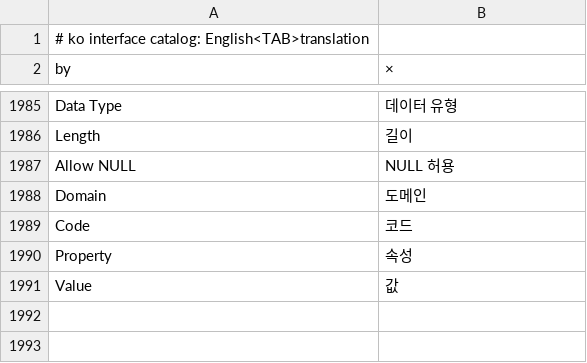
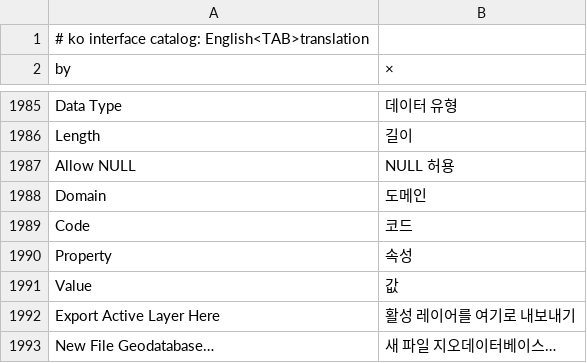
Before and after one commit to JanSolo99/geoforge, a TSV file: app/crates/ui-egui/src/i18n/ko.tsv, drawn as a sheet; only a part is shown, gaps mark what is left out; the diff names each change by its address in the sheet, - before the commit and + after, or states it on an @@ line.

```diff
--- a/app/crates/ui-egui/src/i18n/ko.tsv
+++ b/app/crates/ui-egui/src/i18n/ko.tsv
+row 1992: Export Active Layer Here | 활성 레이어를 여기로 내보내기
+row 1993: New File Geodatabase… | 새 파일 지오데이터베이스…
```
Also changed, not shown: app/crates/ui-egui/src/i18n/ja.tsv, app/crates/ui-egui/src/i18n/ka.tsv, 18 other files.
